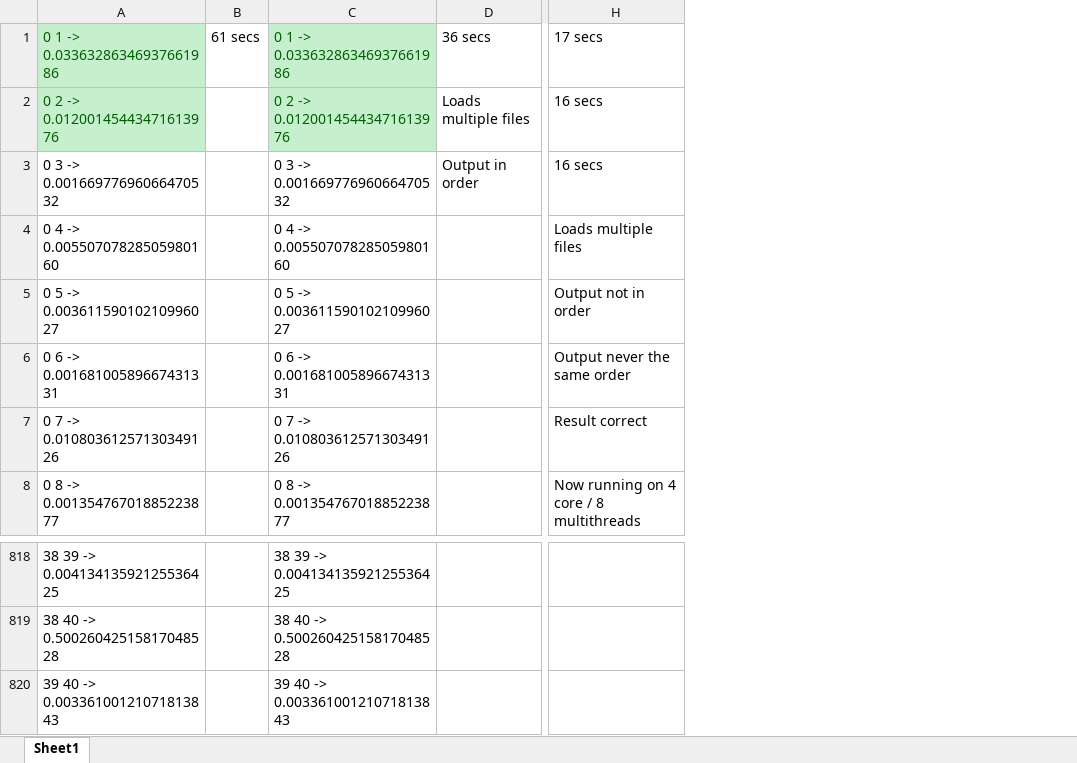
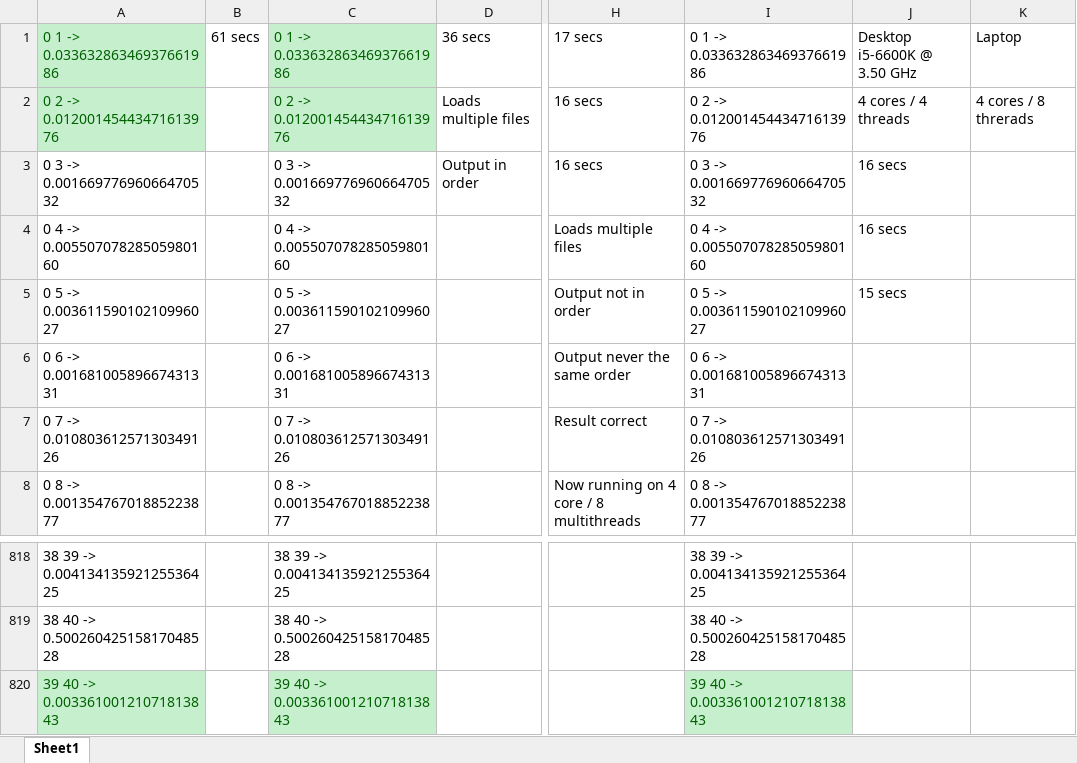
Before and after one commit to Starwolf-001/CAB401, an Excel workbook: Results.xlsx, sheet Sheet1, drawn as a sheet; only a part is shown, gaps mark what is left out; values as stored, in another font and other column widths than the file's, no borders; the diff names each change by its address in the sheet, - before the commit and + after, or states it on an @@ line.

```diff
--- a/Results.xlsx (sheet Sheet1)
+++ b/Results.xlsx (sheet Sheet1)
+column I, rows 1-8: 0 1 -> 0.03363286346937661986 | 0 2 -> 0.01200145443471613976 | 0 3 -> 0.00166977696066470532 | 0 4 -> 0.00550707828505980160 | 0 5 -> 0.00361159010210996027 | 0 6 -> 0.00168100589667431331 | 0 7 -> 0.01080361257130349126 | 0 8 -> 0.00135476701885223877; rows 818-820: 38 39 -> 0.00413413592125536425 | 38 40 -> 0.50026042515817048528 | 39 40 -> 0.00336100121071813843
+column J, rows 1-5: Desktop i5-6600K @ 3.50 GHz | 4 cores / 4 threads | 16 secs | 16 secs | 15 secs
+column K, rows 1-2: Laptop | 4 cores / 8 threrads
@@ A820 fill: none → #C6EFCE, text colour: black → #006100 @@
@@ C820 fill: none → #C6EFCE, text colour: black → #006100 @@
```
Also changed, not shown: 24 other files.
